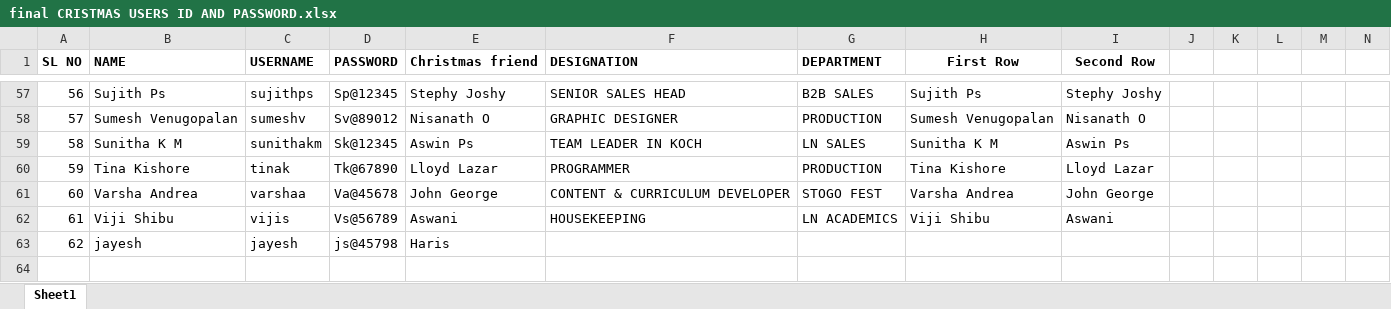
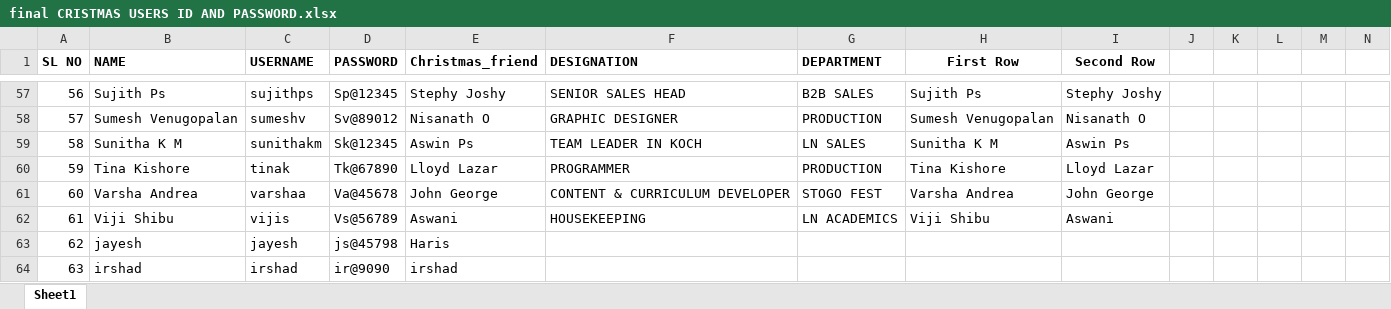
Before and after one commit to yoursecretsantafriend/santa, an Excel workbook: be/final CRISTMAS USERS ID AND PASSWORD.xlsx, sheet Sheet1, drawn as a sheet; only a part is shown, gaps mark what is left out; values as stored, in another font and other column widths than the file's, no borders; rows hold the shown columns only; the diff names each change by its address in the sheet, - before the commit and + after, or states it on an @@ line.

```diff
--- a/be/final CRISTMAS USERS ID AND PASSWORD.xlsx (sheet Sheet1)
+++ b/be/final CRISTMAS USERS ID AND PASSWORD.xlsx (sheet Sheet1)
-E1: Christmas friend
+E1: Christmas_friend
+row 64: 63 | irshad | irshad | ir@9090 | irshad
```
Also changed, not shown: 2 other files.
